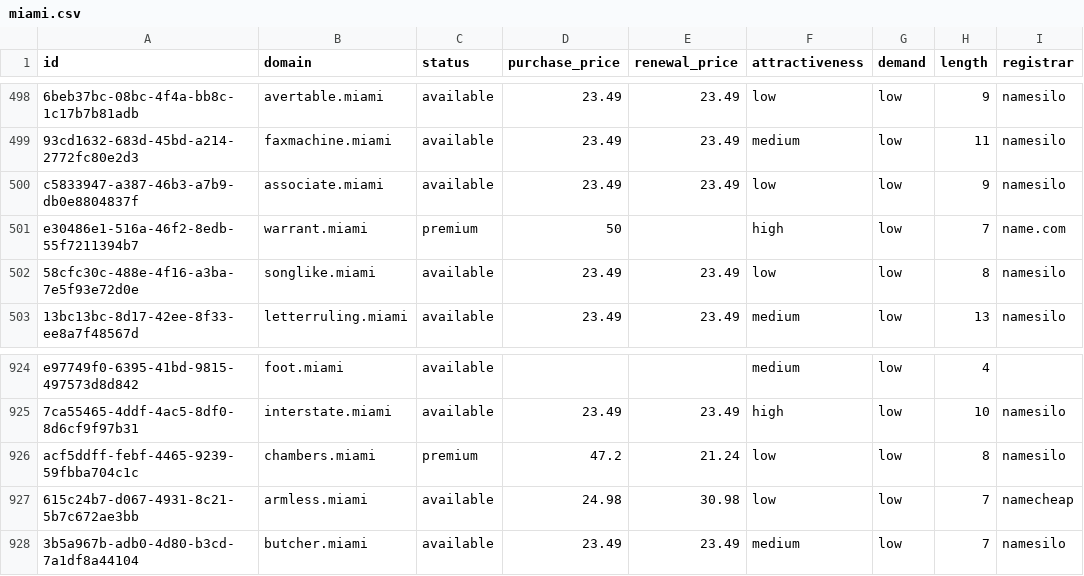
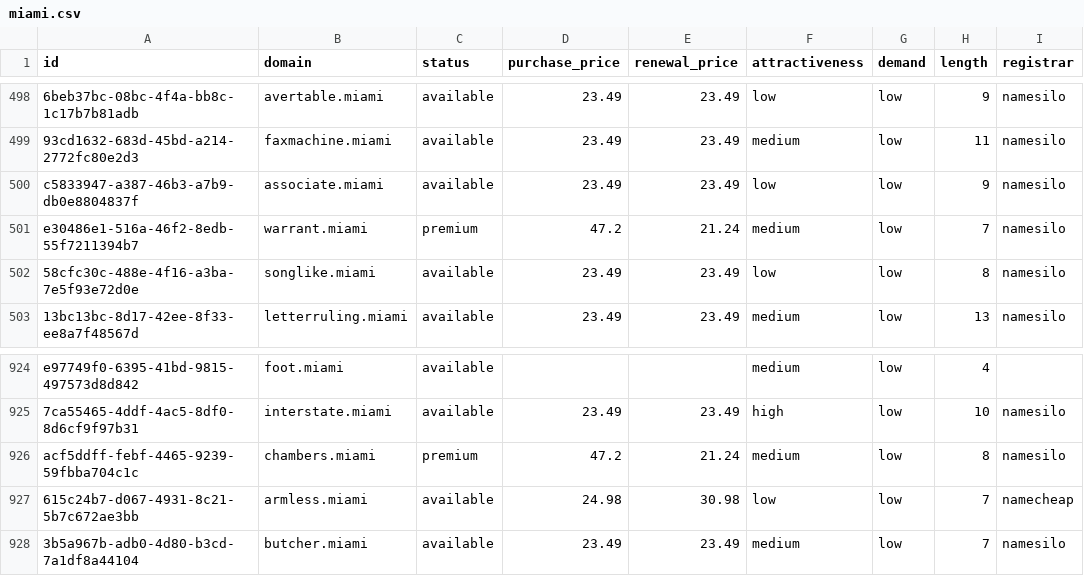
Before and after one commit to UniqueDomains/miami-oneword-domains, a CSV file: miami.csv, drawn as a sheet; only a part is shown, gaps mark what is left out; the diff names each change by its address in the sheet, - before the commit and + after, or states it on an @@ line.

Commit message:
Domains update

```diff
--- a/miami.csv
+++ b/miami.csv
-D501 (purchase_price): 50
+D501 (purchase_price): 47.2
-E501 (renewal_price): (empty)
+E501 (renewal_price): 21.24
-F501 (attractiveness): high
+F501 (attractiveness): medium
-I501 (registrar): name.com
+I501 (registrar): namesilo
-F926 (attractiveness): low
+F926 (attractiveness): medium
```
Also changed, not shown: 4 other files.
